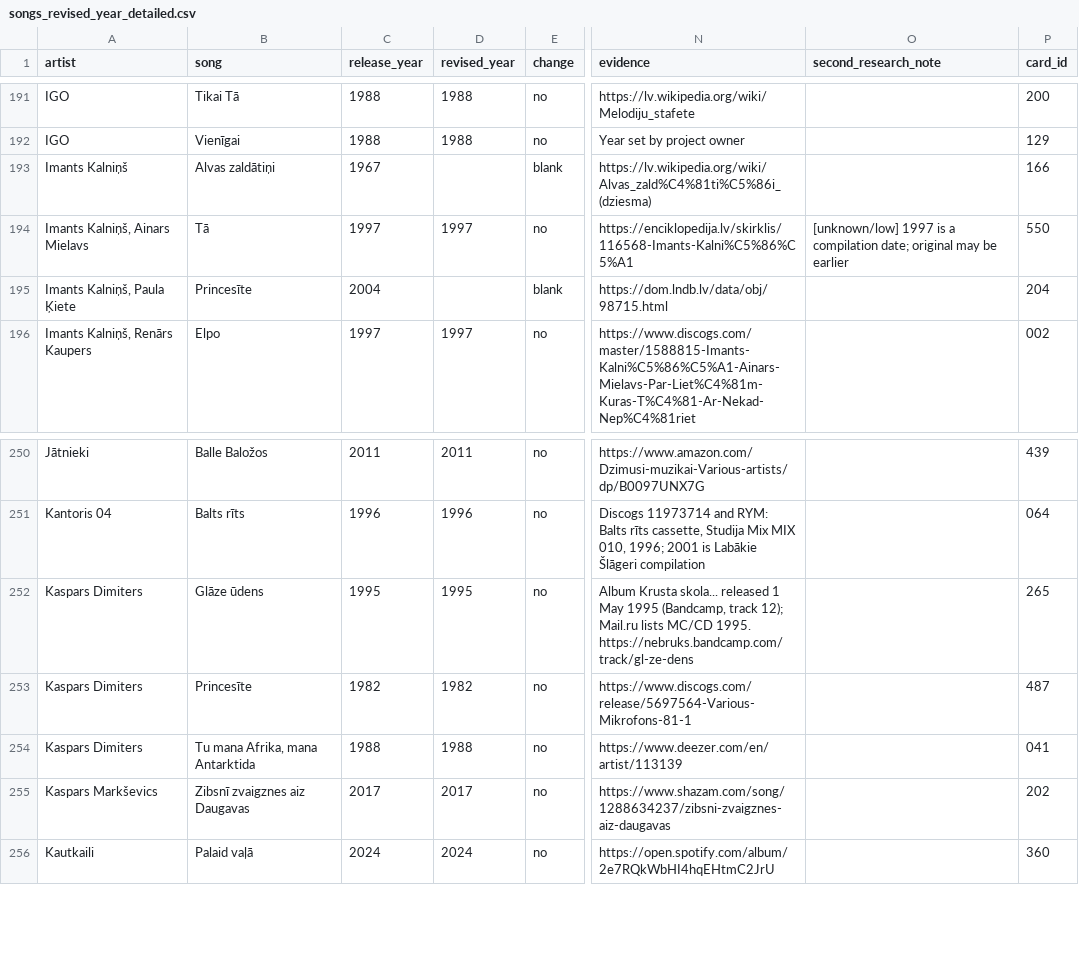
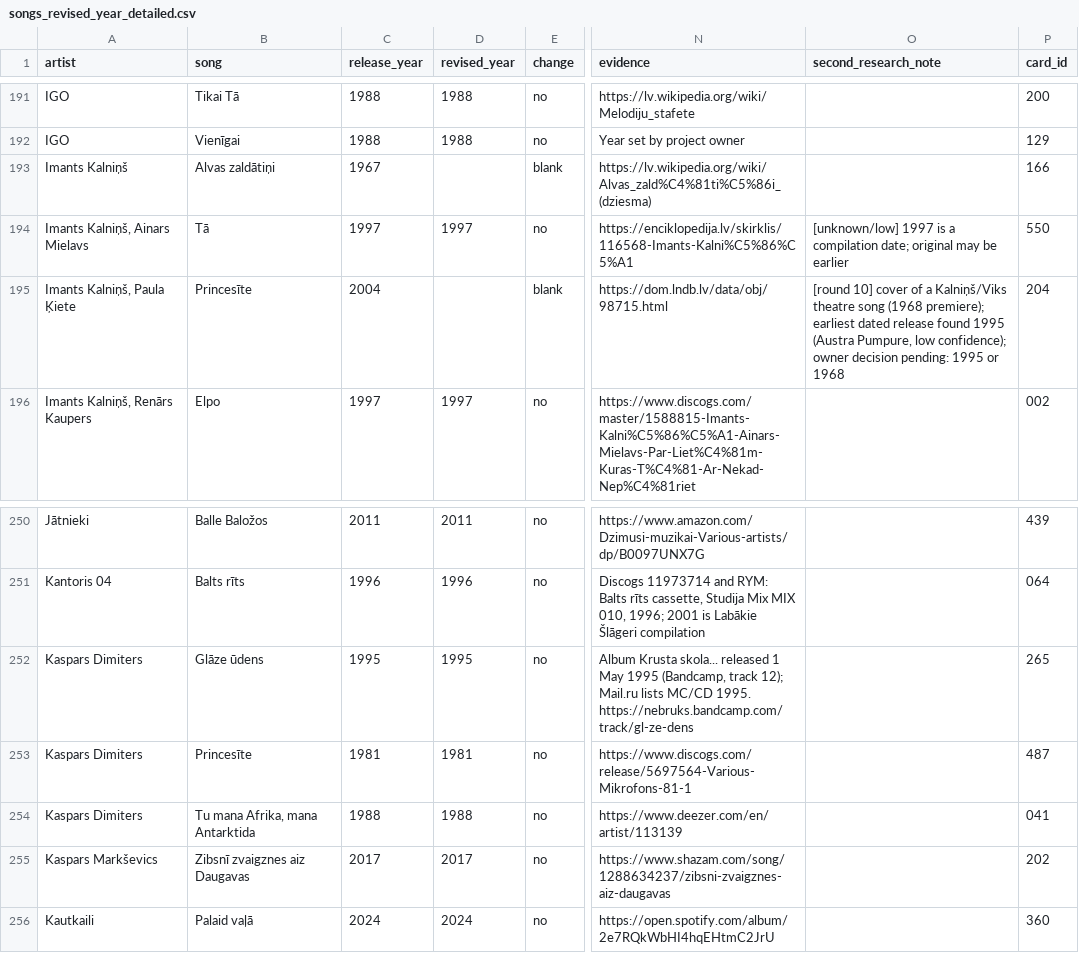
Before and after one commit to UltraPuika/hitster, a CSV file: data/audit/songs_revised_year_detailed.csv, drawn as a sheet; only a part is shown, gaps mark what is left out; the diff names each change by its address in the sheet, - before the commit and + after, or states it on an @@ line.

```diff
--- a/data/audit/songs_revised_year_detailed.csv
+++ b/data/audit/songs_revised_year_detailed.csv
-O195 (second_research_note): (empty)
+O195 (second_research_note): [round 10] cover of a Kalniņš/Viks theatre song (1968 premiere); earliest dated release found 1995 (Austra Pumpure, low confidence); owner decision pending: 1995 or 1968
-C253 (release_year): 1982
+C253 (release_year): 1981
-D253 (revised_year): 1982
+D253 (revised_year): 1981
```
Also changed, not shown: data/audit/songs_revised_year.csv, data/songs.csv, 1 other file.
